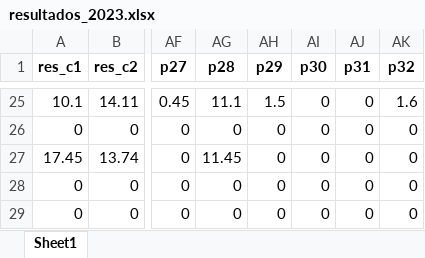
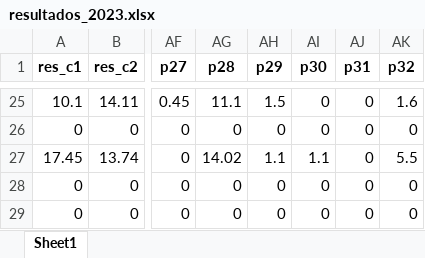
Before and after one commit to Juanjomarg/Aplicativo-Visualizacion-Respuestas-IIP2023, an Excel workbook: files/resultados/2023/resultados_2023.xlsx, sheet Sheet1, drawn as a sheet; only a part is shown, gaps mark what is left out; values as stored, in another font and other column widths than the file's, no borders; the diff names each change by its address in the sheet, - before the commit and + after, or states it on an @@ line.

```diff
--- a/files/resultados/2023/resultados_2023.xlsx (sheet Sheet1)
+++ b/files/resultados/2023/resultados_2023.xlsx (sheet Sheet1)
-AG27 (p28): 11.45
+AG27 (p28): 14.02
-AH27 (p29): 0
+AH27 (p29): 1.1
-AI27 (p30): 0
+AI27 (p30): 1.1
-AK27 (p32): 0
+AK27 (p32): 5.5
```
Also changed, not shown: files/respuestas/2023/respuestas_2023.xlsx, files/separadas/repeat_p28.xlsx, 2 other files.
